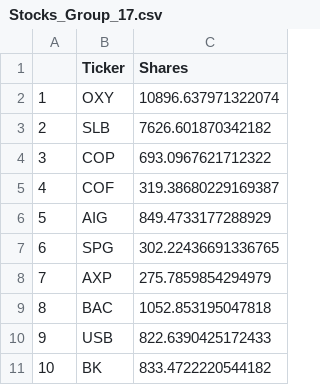
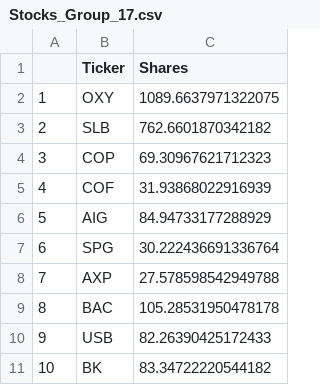
Before and after one commit to gnishiwaki/Team3-CFM101, a CSV file: Stocks_Group_17.csv, drawn as a sheet.

```diff
--- a/Stocks_Group_17.csv
+++ b/Stocks_Group_17.csv
@@ -1,11 +1,11 @@
 ,Ticker,Shares
-1,OXY,10896.637971322074
-2,SLB,7626.601870342182
-3,COP,693.0967621712322
-4,COF,319.38680229169387
-5,AIG,849.4733177288929
-6,SPG,302.22436691336765
-7,AXP,275.7859854294979
-8,BAC,1052.853195047818
-9,USB,822.6390425172433
-10,BK,833.4722220544182
+1,OXY,1089.6637971322075
+2,SLB,762.6601870342182
+3,COP,69.30967621712323
+4,COF,31.93868022916939
+5,AIG,84.94733177288929
+6,SPG,30.222436691336764
+7,AXP,27.578598542949788
+8,BAC,105.28531950478178
+9,USB,82.26390425172433
+10,BK,83.34722220544182
```
Also changed, not shown: 1 other file.
